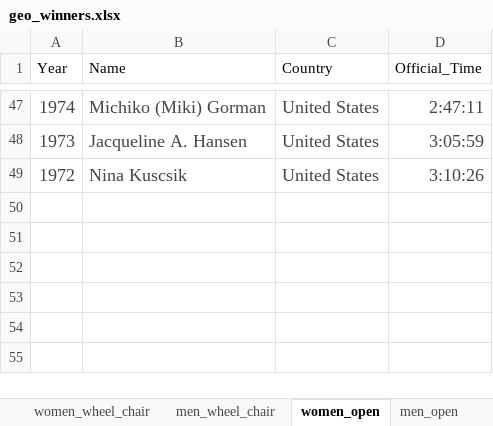
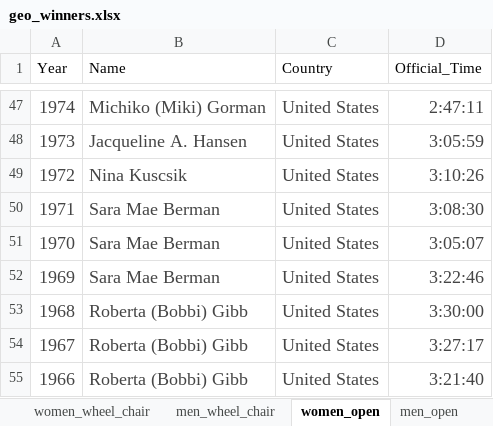
Before and after one commit to symusick/p8105_finalproject_marathon, an Excel workbook: data/geo_winners.xlsx, sheet women_open, drawn as a sheet; only a part is shown, gaps mark what is left out; values as stored, in another font and other column widths than the file's, no borders; the diff names each change by its address in the sheet, - before the commit and + after, or states it on an @@ line.

Commit message:
uploading data

```diff
--- a/data/geo_winners.xlsx (sheet women_open)
+++ b/data/geo_winners.xlsx (sheet women_open)
+row 50: 1971 | Sara Mae Berman | United States | 3:08:30
+row 51: 1970 | Sara Mae Berman | United States | 3:05:07
+row 52: 1969 | Sara Mae Berman | United States | 3:22:46
+row 53: 1968 | Roberta (Bobbi) Gibb | United States | 3:30:00
+row 54: 1967 | Roberta (Bobbi) Gibb | United States | 3:27:17
+row 55: 1966 | Roberta (Bobbi) Gibb | United States | 3:21:40
```
Also changed, not shown: 2 other files.
